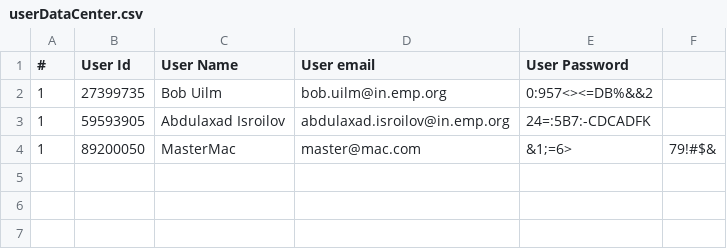
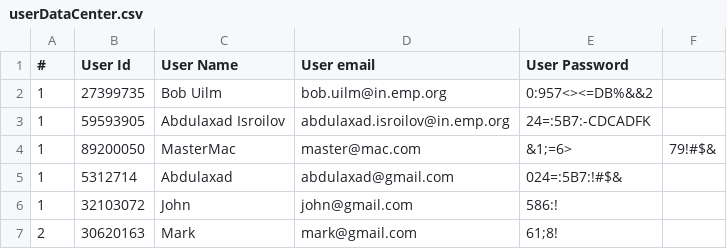
Before and after one commit to Abdulaxad7/Library, a CSV file: cmake-build-debug/userDataCenter.csv, drawn as a sheet; the diff names each change by its address in the sheet, - before the commit and + after, or states it on an @@ line.

```diff
--- a/cmake-build-debug/userDataCenter.csv
+++ b/cmake-build-debug/userDataCenter.csv
+row 5: 1 | 5312714 | Abdulaxad | abdulaxad@gmail.com | 024=:5B7:!#$&
+row 6: 1 | 32103072 | John | john@gmail.com | 586:!
+row 7: 2 | 30620163 | Mark | mark@gmail.com | 61;8!
```
Also changed, not shown: 27 other files.
